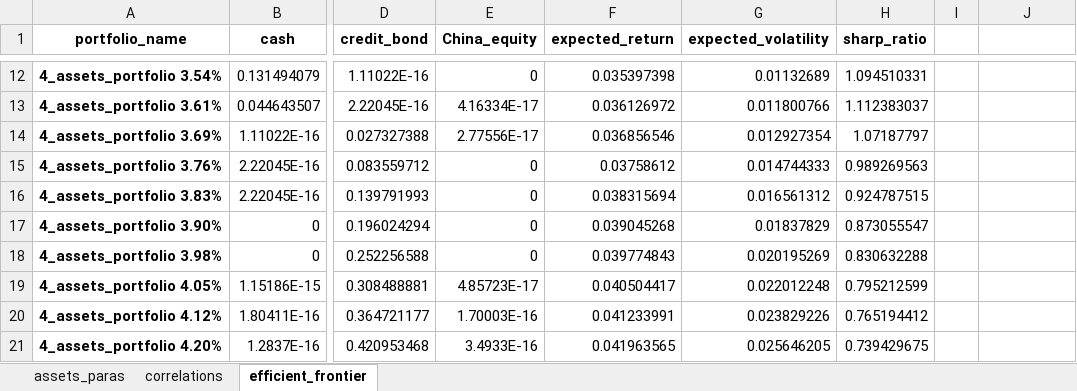
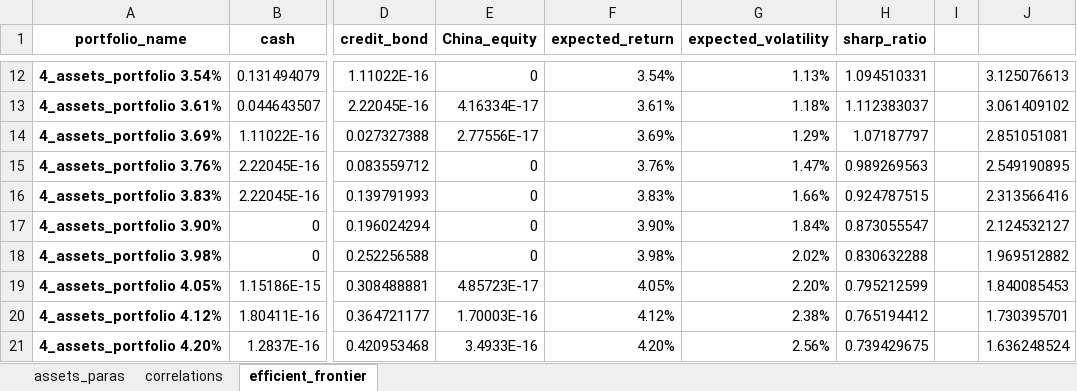
Before and after one commit to kioplu2010/regularSolver, an Excel workbook: result/efficient_frontier.xlsx, sheet efficient_frontier, drawn as a sheet; only a part is shown, gaps mark what is left out; values as stored, in another font and other column widths than the file's, no borders; charts and pictures not drawn; the diff covers the shown part only; the diff names each change by its address in the sheet, - before the commit and + after, or states it on an @@ line.

```diff
--- a/result/efficient_frontier.xlsx (sheet efficient_frontier)
+++ b/result/efficient_frontier.xlsx (sheet efficient_frontier)
-F12 (expected_return): 0.035397398
+F12 (expected_return): 3.54%
-G12 (expected_volatility): 0.01132689
+G12 (expected_volatility): 1.13%
-J12: (empty)
+J12: 3.125076613
-F13 (expected_return): 0.036126972
+F13 (expected_return): 3.61%
-G13 (expected_volatility): 0.011800766
+G13 (expected_volatility): 1.18%
-J13: (empty)
+J13: 3.061409102
-F14 (expected_return): 0.036856546
+F14 (expected_return): 3.69%
-G14 (expected_volatility): 0.012927354
+G14 (expected_volatility): 1.29%
-J14: (empty)
+J14: 2.851051081
-F15 (expected_return): 0.03758612
+F15 (expected_return): 3.76%
-G15 (expected_volatility): 0.014744333
+G15 (expected_volatility): 1.47%
-J15: (empty)
+J15: 2.549190895
-F16 (expected_return): 0.038315694
+F16 (expected_return): 3.83%
-G16 (expected_volatility): 0.016561312
+G16 (expected_volatility): 1.66%
-J16: (empty)
+J16: 2.313566416
-F17 (expected_return): 0.039045268
+F17 (expected_return): 3.90%
-G17 (expected_volatility): 0.01837829
+G17 (expected_volatility): 1.84%
-J17: (empty)
+J17: 2.124532127
-F18 (expected_return): 0.039774843
+F18 (expected_return): 3.98%
-G18 (expected_volatility): 0.020195269
+G18 (expected_volatility): 2.02%
-J18: (empty)
+J18: 1.969512882
-F19 (expected_return): 0.040504417
+F19 (expected_return): 4.05%
-G19 (expected_volatility): 0.022012248
+G19 (expected_volatility): 2.20%
-J19: (empty)
+J19: 1.840085453
-F20 (expected_return): 0.041233991
+F20 (expected_return): 4.12%
-G20 (expected_volatility): 0.023829226
+G20 (expected_volatility): 2.38%
-J20: (empty)
+J20: 1.730395701
-F21 (expected_return): 0.041963565
+F21 (expected_return): 4.20%
-G21 (expected_volatility): 0.025646205
+G21 (expected_volatility): 2.56%
-J21: (empty)
+J21: 1.636248524
```
Also changed, not shown: 123 edited cells elsewhere in this sheet, sheet assets_paras, charts or pictures, 2 other files.
